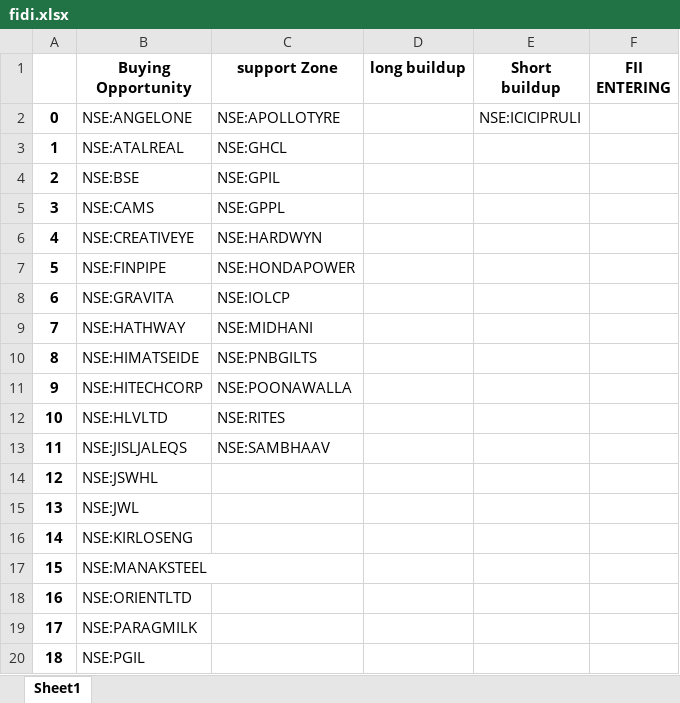
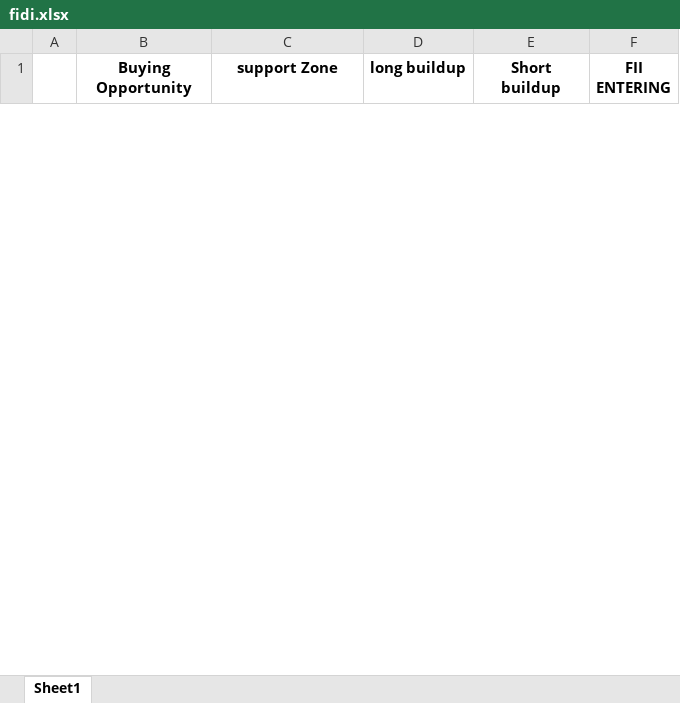
Before and after one commit to amirathor/Story, an Excel workbook: fidi.xlsx, sheet Sheet1, drawn as a sheet; only a part is shown; values as stored, in another font and other column widths than the file's, no borders; removed rows and columns are numbered as before the commit, all else as after; the diff covers the shown part only; the diff names each change by its address in the sheet, - before the commit and + after, or states it on an @@ line.

```diff
--- a/fidi.xlsx (sheet Sheet1)
+++ b/fidi.xlsx (sheet Sheet1)
-row 2: 0 | NSE:ANGELONE | NSE:APOLLOTYRE |  | NSE:ICICIPRULI
-row 3: 1 | NSE:ATALREAL | NSE:GHCL
-row 4: 2 | NSE:BSE | NSE:GPIL
-row 5: 3 | NSE:CAMS | NSE:GPPL
-row 6: 4 | NSE:CREATIVEYE | NSE:HARDWYN
-row 7: 5 | NSE:FINPIPE | NSE:HONDAPOWER
-row 8: 6 | NSE:GRAVITA | NSE:IOLCP
-row 9: 7 | NSE:HATHWAY | NSE:MIDHANI
-row 10: 8 | NSE:HIMATSEIDE | NSE:PNBGILTS
-row 11: 9 | NSE:HITECHCORP | NSE:POONAWALLA
-row 12: 10 | NSE:HLVLTD | NSE:RITES
-row 13: 11 | NSE:JISLJALEQS | NSE:SAMBHAAV
-row 14: 12 | NSE:JSWHL
-row 15: 13 | NSE:JWL
-row 16: 14 | NSE:KIRLOSENG
-row 17: 15 | NSE:MANAKSTEEL
-row 18: 16 | NSE:ORIENTLTD
-row 19: 17 | NSE:PARAGMILK
-row 20: 18 | NSE:PGIL
```
Also changed, not shown: 18 added rows and 6 removed rows elsewhere in this sheet, fii dii.xlsx, 1 other file.
